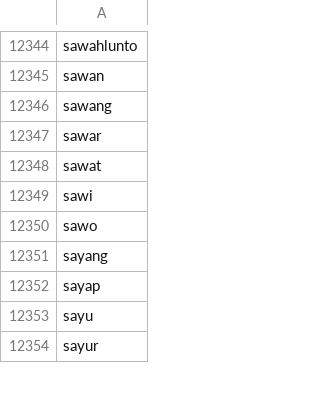
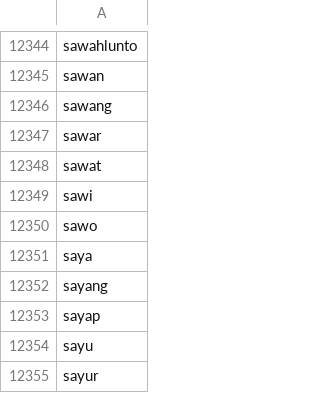
Before and after one commit to EddieCrispo/Sign-Language-Translator-Singo-, a CSV file: Machine-learning/kata-dasar-id.csv, drawn as a sheet; only a part is shown, gaps mark what is left out.

Commit message:
update kata-kata-id.csv dan update text box fiture yaitu menghilangkan tombol 'r' untuk autocorrect

```diff
--- a/Machine-learning/kata-dasar-id.csv
+++ b/Machine-learning/kata-dasar-id.csv
@@ -12350,2 +12350,3 @@ sawi
 sawo
+saya
 sayang
```
Also changed, not shown: 1 other file.
